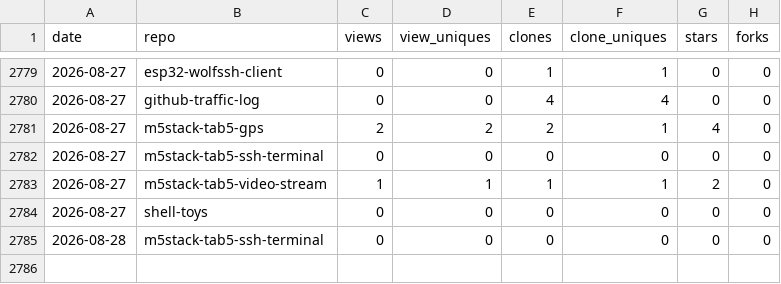
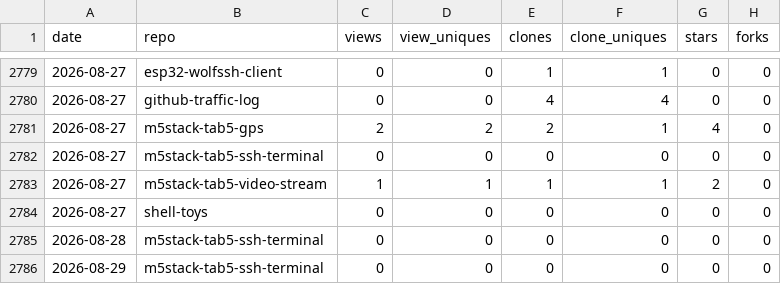
Before and after one commit to dmatking/github-traffic-log, a CSV file: traffic.csv, drawn as a sheet; only a part is shown, gaps mark what is left out; the diff names each change by its address in the sheet, - before the commit and + after, or states it on an @@ line.

```diff
--- a/traffic.csv
+++ b/traffic.csv
+row 2786: 2026-08-29 | m5stack-tab5-ssh-terminal | 0 | 0 | 0 | 0 | 0 | 0
```
Also changed, not shown: 1 other file.
